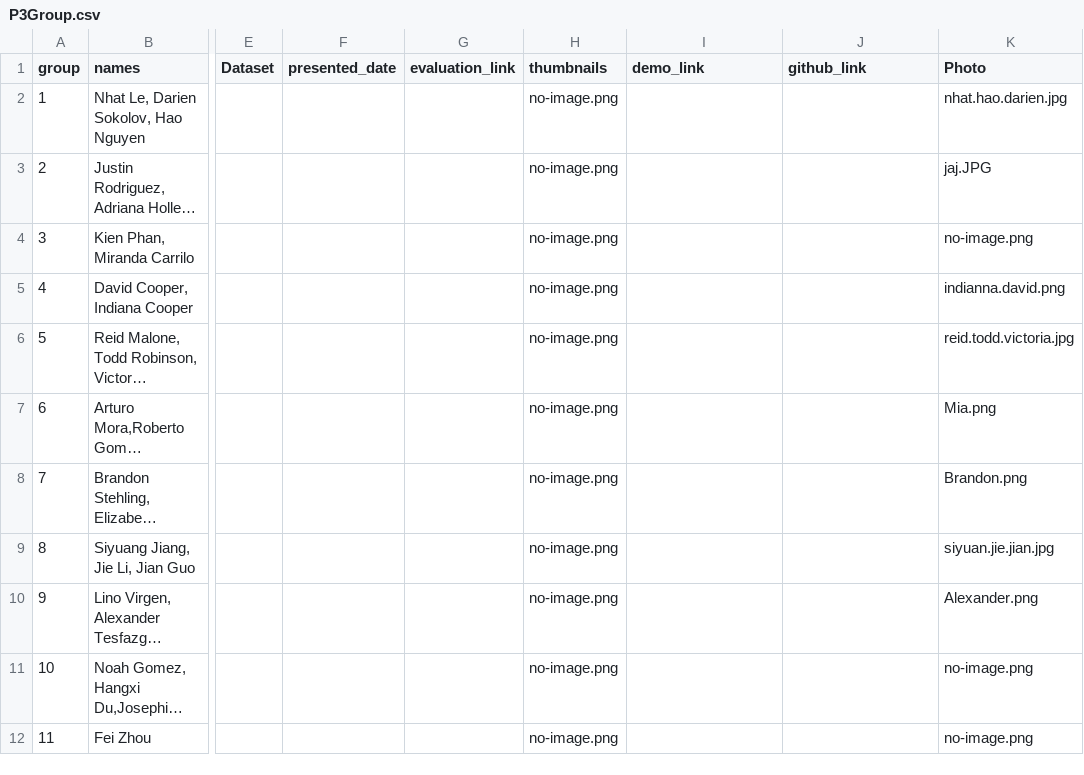
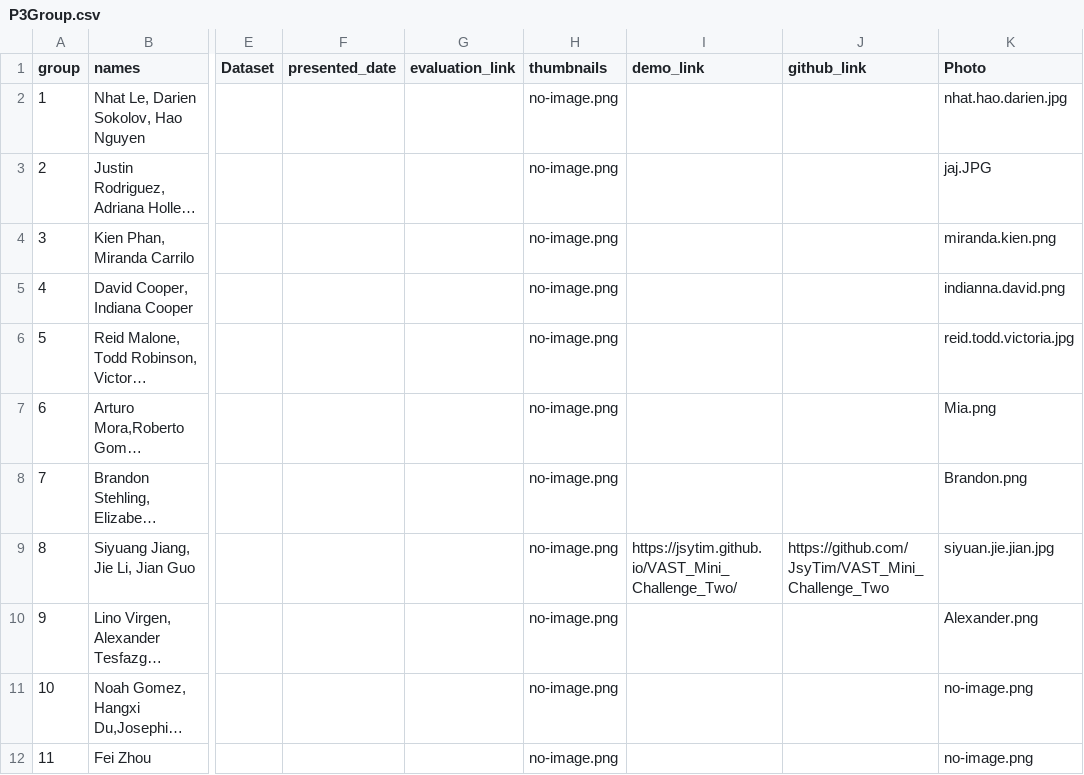
Before and after one commit to iDataVisualizationLab/CS5331_Spring2019, a CSV file: P3/P3Group.csv, drawn as a sheet; only a part is shown, gaps mark what is left out; long unchanged cells end in …; the diff covers the shown part only; the diff names each change by its address in the sheet, - before the commit and + after, or states it on an @@ line.

```diff
--- a/P3/P3Group.csv
+++ b/P3/P3Group.csv
-K4 (Photo): no-image.png
+K4 (Photo): miranda.kien.png
-I9 (demo_link): (empty)
+I9 (demo_link): https://jsytim.github.io/VAST_Mini_Challenge_Two/
-J9 (github_link): (empty)
+J9 (github_link): https://github.com/JsyTim/VAST_Mini_Challenge_Two
```
Also changed, not shown: 2 edited cells elsewhere in this file, 2 other files.
